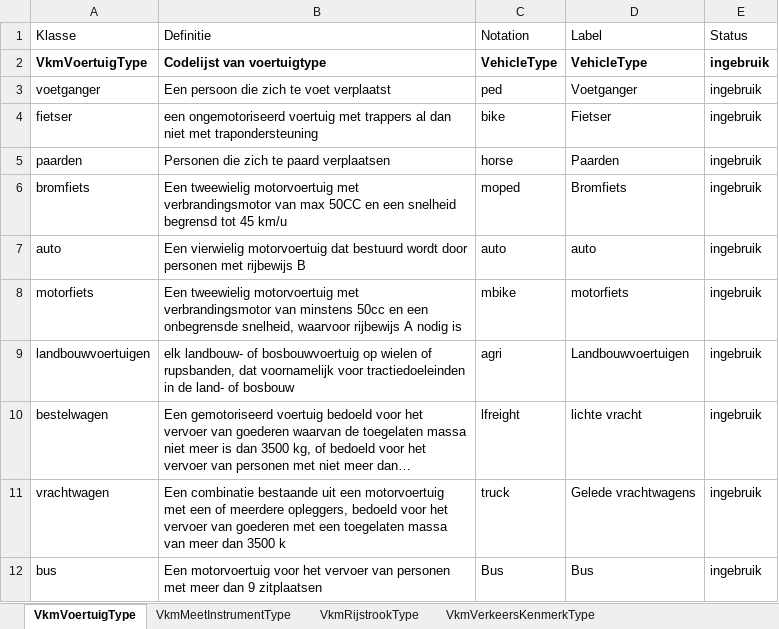
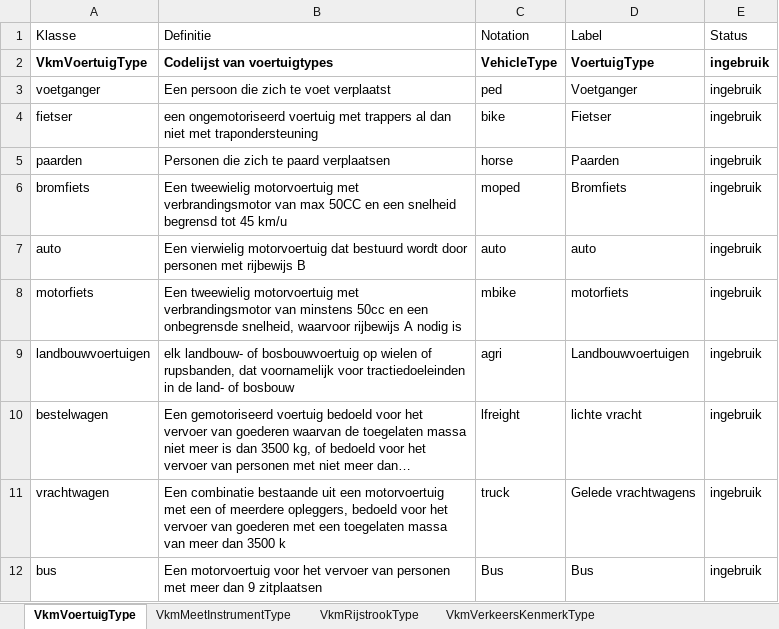
Before and after one commit to Informatievlaanderen/OSLOthema-verkeersmetingen, an Excel workbook: codelist_generator/codelijst.xlsx, sheet VkmVoertuigType, drawn as a sheet; long unchanged cells end in …; values as stored, in another font and other column widths than the file's, no borders; the diff names each change by its address in the sheet, - before the commit and + after, or states it on an @@ line.

Commit message:
update codelijst

```diff
--- a/codelist_generator/codelijst.xlsx (sheet VkmVoertuigType)
+++ b/codelist_generator/codelijst.xlsx (sheet VkmVoertuigType)
-B2 (Definitie): Codelijst van voertuigtype
+B2 (Definitie): Codelijst van voertuigtypes
-D2 (Label): VehicleType
+D2 (Label): VoertuigType
```
Also changed, not shown: sheet VkmVerkeersKenmerkType, sheet VkmMeetInstrumentType, sheet VkmRijstrookType, 5 other files.
